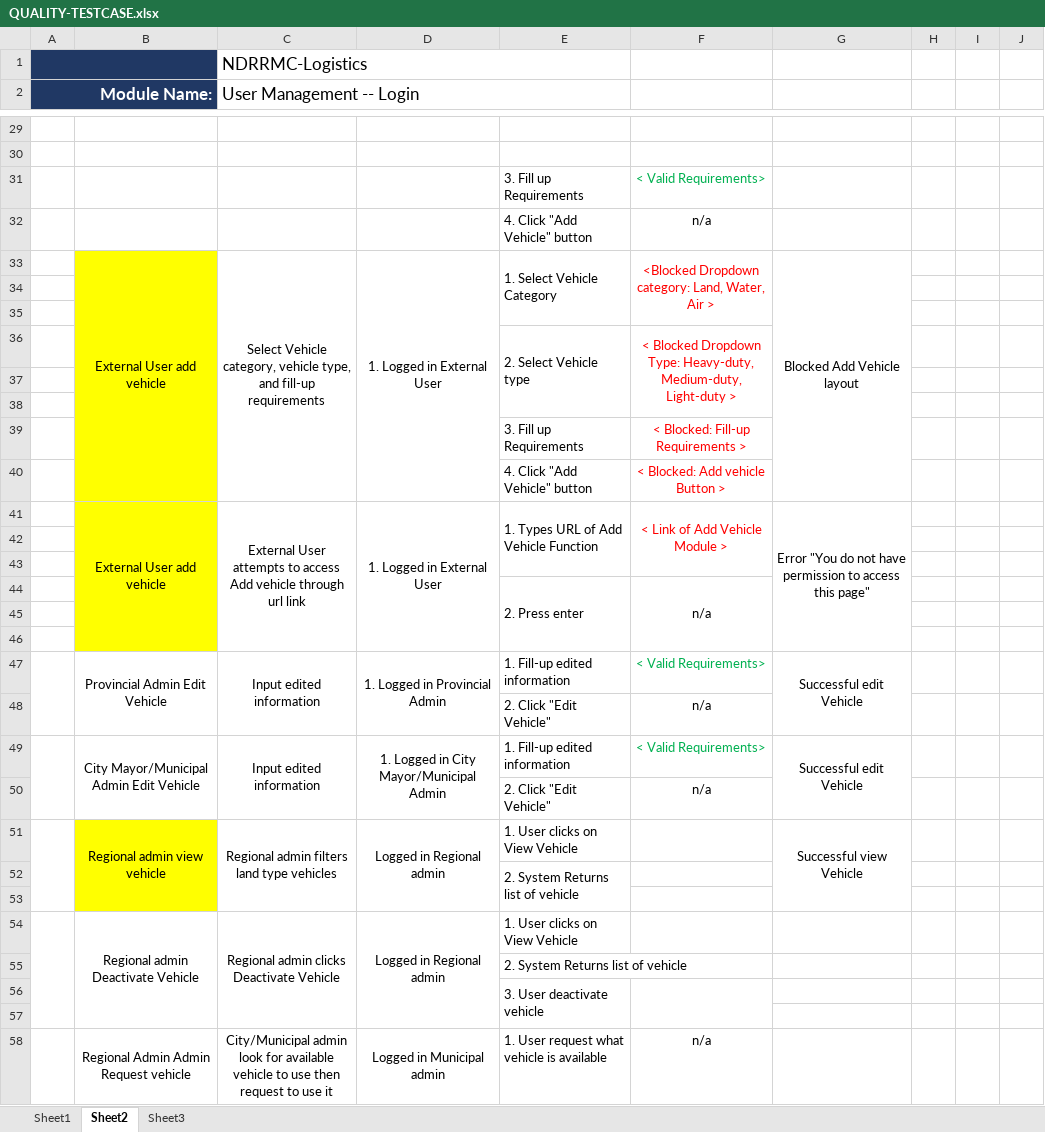
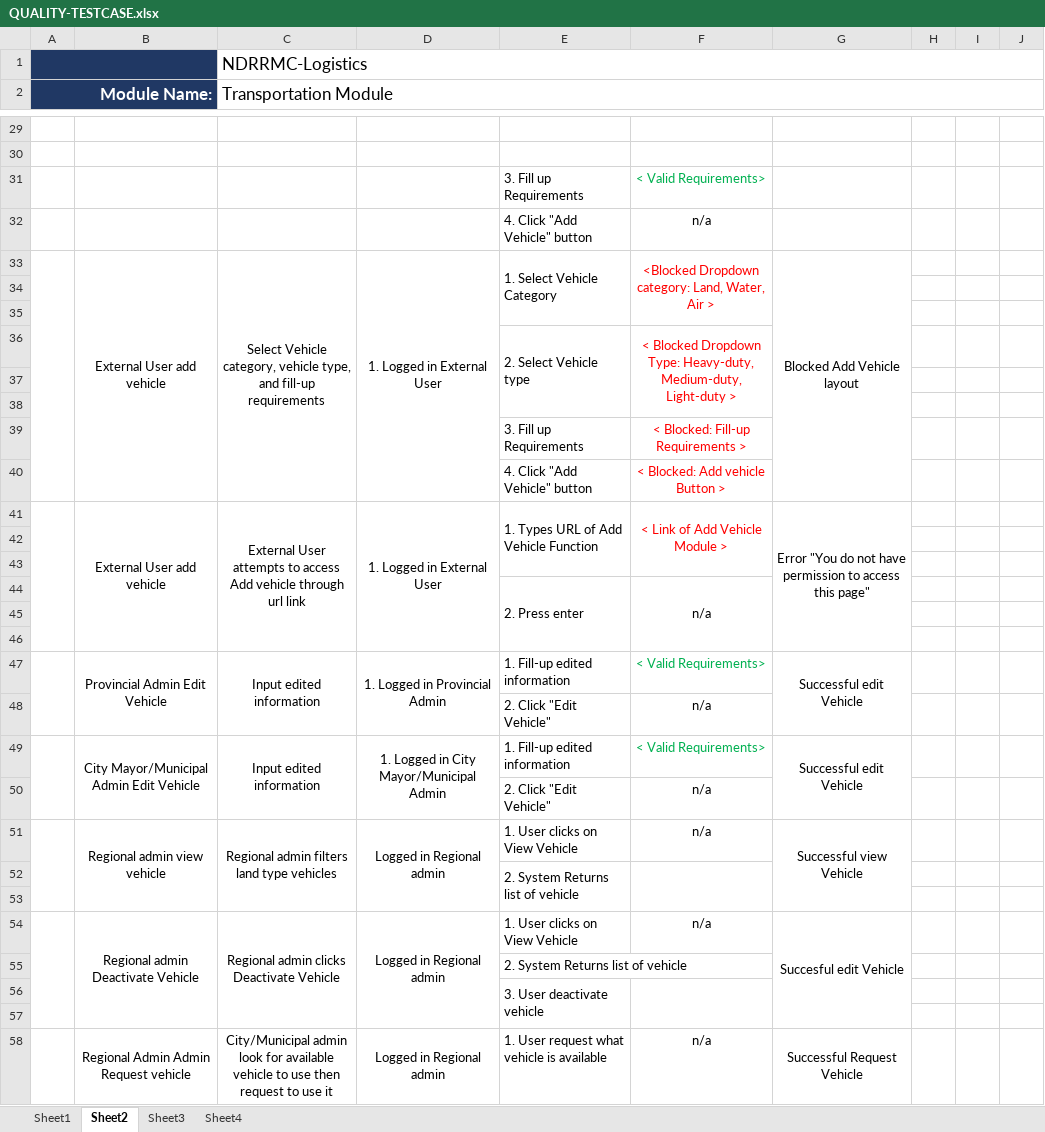
Before and after one commit to mpjimenez0/SOFTDEV-QUALITY, an Excel workbook: DIAGRAMS/QUALITY/QUALITY-TESTCASE.xlsx, sheet Sheet2, drawn as a sheet; only a part is shown, gaps mark what is left out; values as stored, in another font and other column widths than the file's, no borders; the diff covers the shown part only; the diff names each change by its address in the sheet, - before the commit and + after, or states it on an @@ line.

```diff
--- a/DIAGRAMS/QUALITY/QUALITY-TESTCASE.xlsx (sheet Sheet2)
+++ b/DIAGRAMS/QUALITY/QUALITY-TESTCASE.xlsx (sheet Sheet2)
+sheet tab: Sheet4
-C1:E1 merged
+C1:J1 merged
-C2: User Management -- Login
+C2: Transportation Module
-C2:E2 merged
+C2:J2 merged
+A33:A40 merged
-B33:B46 fill: #FFFF00
+B33:B46 fill: none
+A41:A46 merged
-B51:B53 fill: #FFFF00
+B51:B53 fill: none
-F51: (empty)
+F51: n/a
+F52:F53 merged
-F54: (empty)
+F54: n/a
-G54: (empty)
+G54: Succesful edit Vehicle
+G54:G57 merged
-D58: Logged in Municipal admin
+D58: Logged in Regional admin
-G58: (empty)
+G58: Successful Request Vehicle
+G58:G59 merged
```
Also changed, not shown: 10 edited cells and merged cells elsewhere in this sheet, sheet Sheet3, sheet Sheet1.
